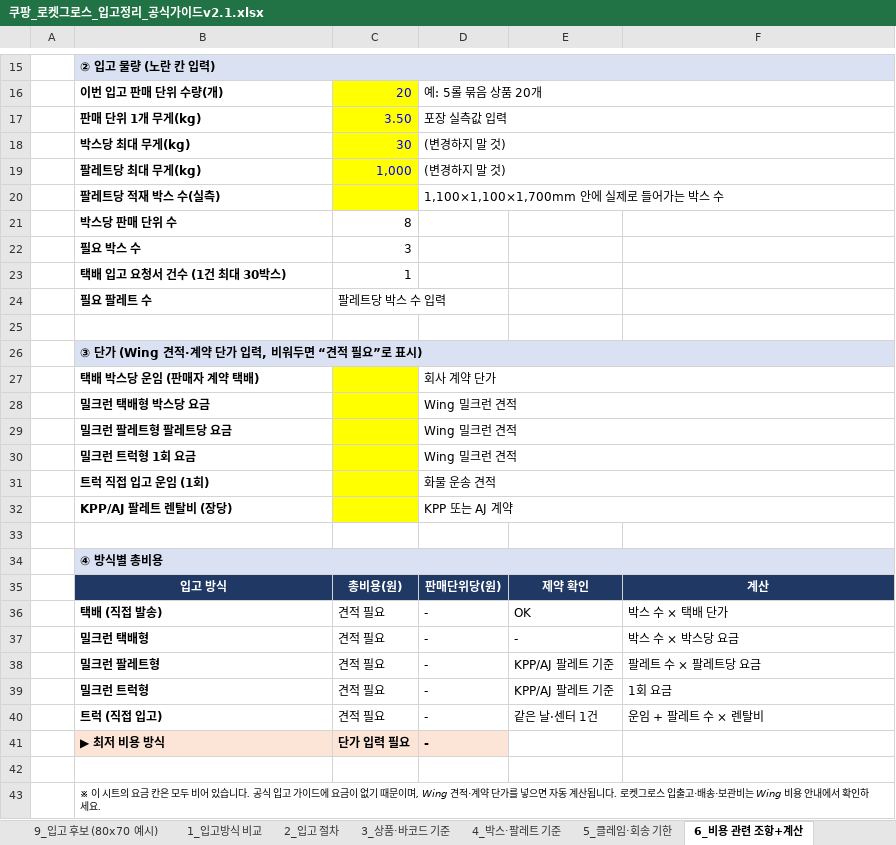
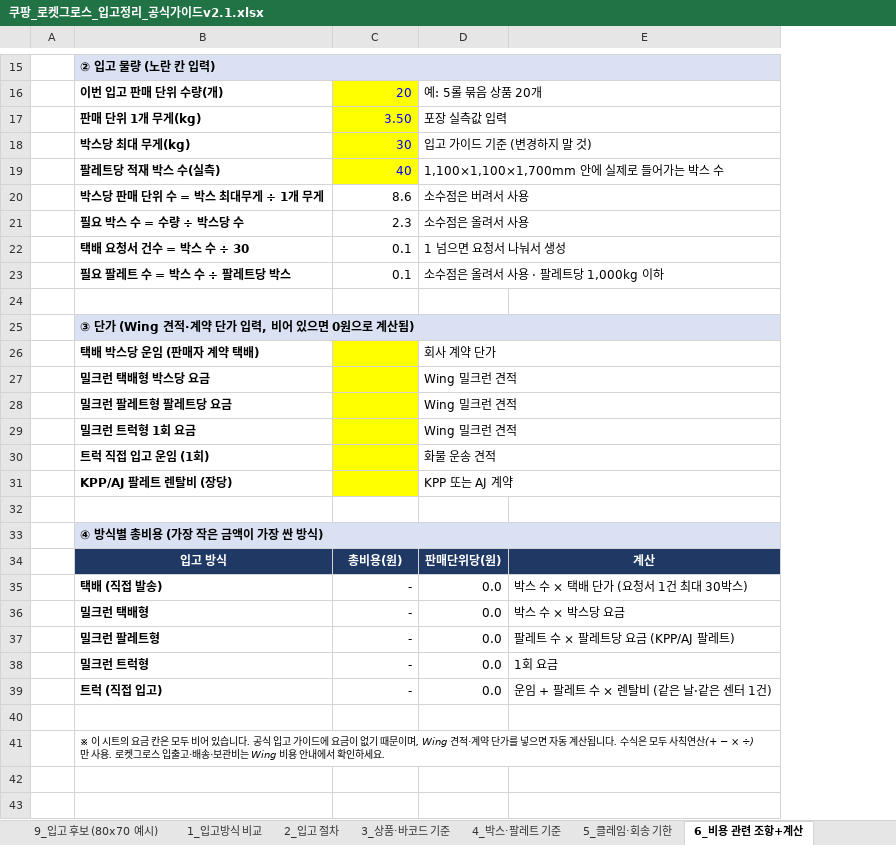
Before and after one commit to 24730060/-, an Excel workbook: 쿠팡_재고운영_2026.11/쿠팡_로켓그로스_입고정리_공식가이드v2.1.xlsx, sheet 6_비용 관련 조항+계산, drawn as a sheet; only a part is shown, gaps mark what is left out; values as stored, in another font and other column widths than the file's, no borders; removed rows and columns are numbered as before the commit, all else as after; the diff names each change by its address in the sheet, - before the commit and + after, or states it on an @@ line.

```diff
--- a/쿠팡_재고운영_2026.11/쿠팡_로켓그로스_입고정리_공식가이드v2.1.xlsx (sheet 6_비용 관련 조항+계산)
+++ b/쿠팡_재고운영_2026.11/쿠팡_로켓그로스_입고정리_공식가이드v2.1.xlsx (sheet 6_비용 관련 조항+계산)
-column E, rows 35-40: 제약 확인 | OK | - | KPP/AJ 팔레트 기준 | KPP/AJ 팔레트 기준 | 같은 날·센터 1건
-D18: (변경하지 말 것)
+D18: 입고 가이드 기준 (변경하지 말 것)
-row 19:  | 팔레트당 최대 무게(kg) | 1,000 | (변경하지 말 것)
-C19: (empty)
+C19: 40
-row 21:  | 박스당 판매 단위 수 | 8
-row 22:  | 필요 박스 수 | 3
-row 23:  | 택배 입고 요청서 건수 (1건 최대 30박스) | 1
-row 24:  | 필요 팔레트 수 | 팔레트당 박스 수 입력
+row 20:  | 박스당 판매 단위 수 = 박스 최대무게 ÷ 1개 무게 | 8.6 | 소수점은 버려서 사용
+row 21:  | 필요 박스 수 = 수량 ÷ 박스당 수 | 2.3 | 소수점은 올려서 사용
+row 22:  | 택배 요청서 건수 = 박스 수 ÷ 30 | 0.1 | 1 넘으면 요청서 나눠서 생성
+row 23:  | 필요 팔레트 수 = 박스 수 ÷ 팔레트당 박스 | 0.1 | 소수점은 올려서 사용 · 팔레트당 1,000kg 이하
-B25: ③ 단가 (Wing 견적·계약 단가 입력, 비워두면 “견적 필요”로 표시)
+B25: ③ 단가 (Wing 견적·계약 단가 입력, 비어 있으면 0원으로 계산됨)
-B33: ④ 방식별 총비용
+B33: ④ 방식별 총비용 (가장 작은 금액이 가장 싼 방식)
-C35:C39: 견적 필요
+C35:C39: -
-D35:D39: -
+D35:D39: 0.0
-E35: 박스 수 × 택배 단가
+E35: 박스 수 × 택배 단가 (요청서 1건 최대 30박스)
-E37: 팔레트 수 × 팔레트당 요금
+E37: 팔레트 수 × 팔레트당 요금 (KPP/AJ 팔레트)
-E39: 운임 + 팔레트 수 × 렌탈비
+E39: 운임 + 팔레트 수 × 렌탈비 (같은 날·같은 센터 1건)
-row 41:  | ▶ 최저 비용 방식 | 단가 입력 필요 | -
-B41: …됩니다. 로켓그로…
+B41: …됩니다. 수식은 모두 사칙연산(+ − × ÷)만 사용. 로켓그로…
```
Also changed, not shown: sheet 9_입고 후보 (80x70 예시), sheet 8_비용 시뮬레이션, sheet 0_개요·출처, formulas that keep their value.
